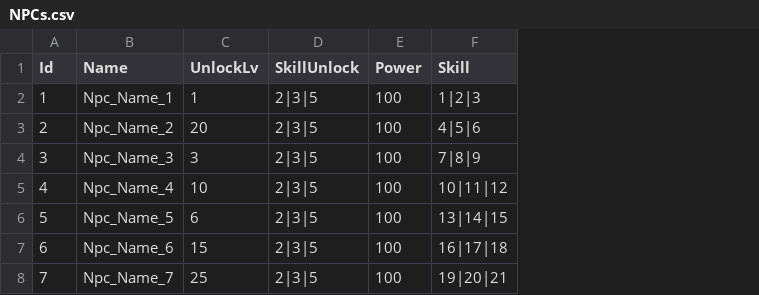
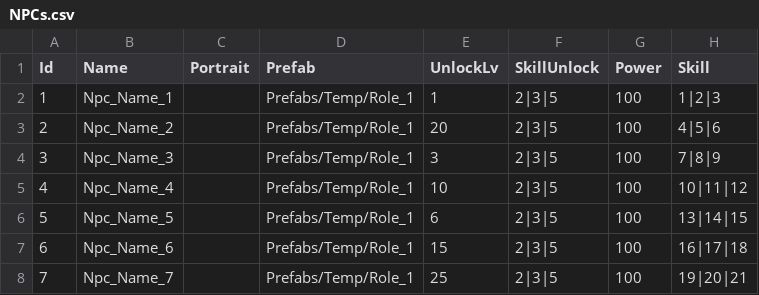
Before and after one commit to ldk18501/TestCreating, a CSV file: Assets/Resources/Data/NPCs.csv, drawn as a sheet; only a part is shown; the diff names each change by its address in the sheet, - before the commit and + after, or states it on an @@ line.

```diff
--- a/Assets/Resources/Data/NPCs.csv
+++ b/Assets/Resources/Data/NPCs.csv
+column C (Portrait), empty
+column D (Prefab), rows 2-8: all Prefabs/Temp/Role_1
```
Also changed, not shown: 34 other files.
